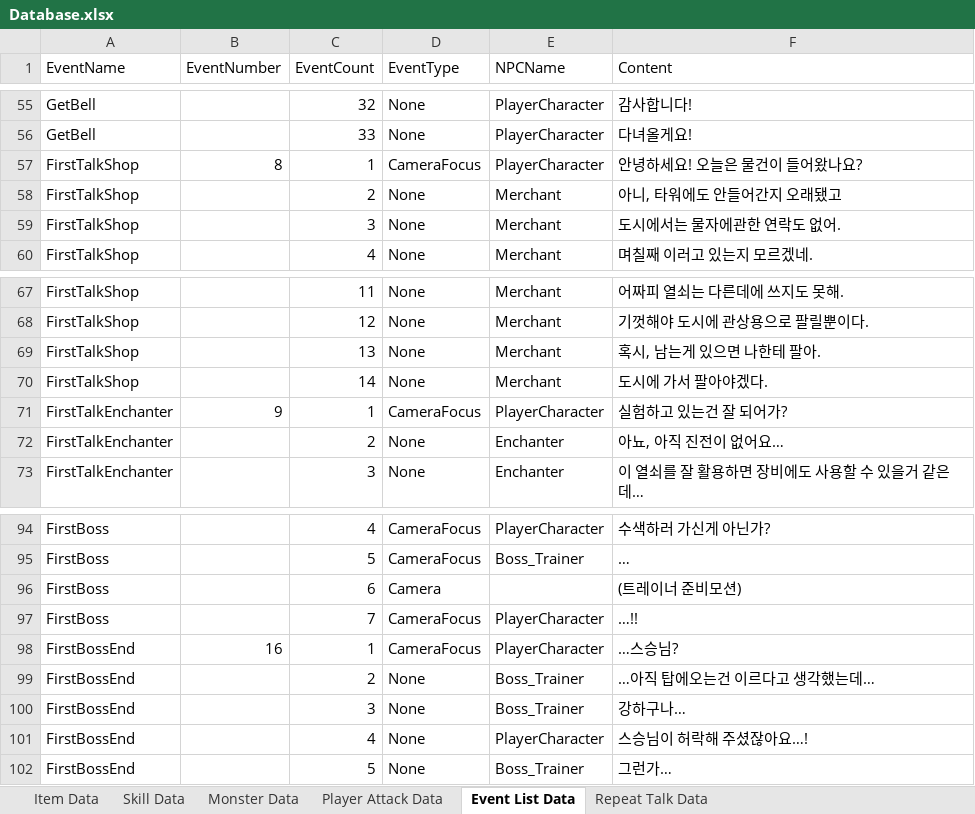
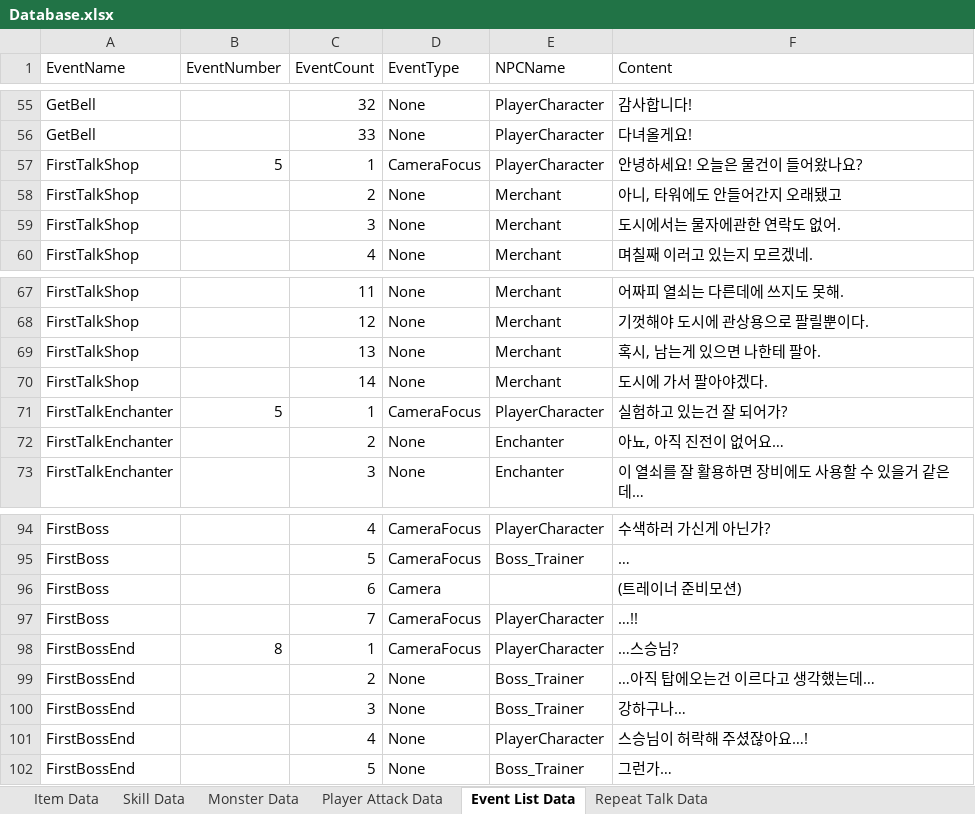
Before and after one commit to Mrhoony/Chrono_Knights, an Excel workbook: Assets/Resources/XML/Database.xlsx, sheet Event List Data, drawn as a sheet; only a part is shown, gaps mark what is left out; values as stored, in another font and other column widths than the file's, no borders; table styles not drawn; the diff covers the shown part only; the diff names each change by its address in the sheet, - before the commit and + after, or states it on an @@ line.

```diff
--- a/Assets/Resources/XML/Database.xlsx (sheet Event List Data)
+++ b/Assets/Resources/XML/Database.xlsx (sheet Event List Data)
-B57 (EventNumber): 8
+B57 (EventNumber): 5
-B71 (EventNumber): 9
+B71 (EventNumber): 5
-B98 (EventNumber): 16
+B98 (EventNumber): 8
```
Also changed, not shown: 9 edited cells elsewhere in this sheet, 51 other files.
